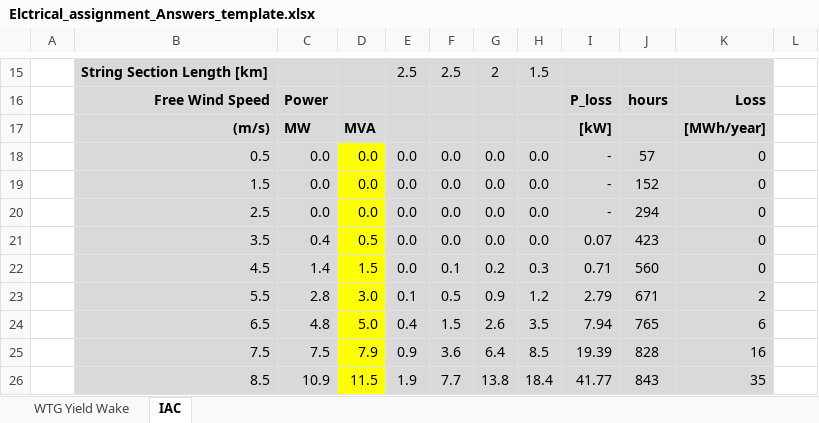
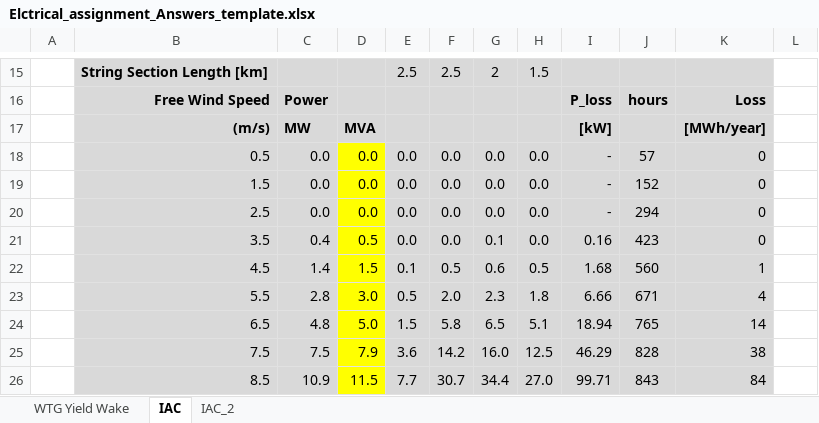
Before and after one commit to Aqdas-M/Offshore-Renewable-Technologies, an Excel workbook: Assignment 4/Elctrical_assignment_Answers_template.xlsx, sheet IAC, drawn as a sheet; only a part is shown, gaps mark what is left out; values as stored, in another font and other column widths than the file's, no borders; charts and pictures not drawn; the diff covers the shown part only; the diff names each change by its address in the sheet, - before the commit and + after, or states it on an @@ line.

```diff
--- a/Assignment 4/Elctrical_assignment_Answers_template.xlsx (sheet IAC)
+++ b/Assignment 4/Elctrical_assignment_Answers_template.xlsx (sheet IAC)
+sheet tab: IAC_2
-G21: 0.0
+G21: 0.1
-I21: 0.07
+I21: 0.16
-E22: 0.0
+E22: 0.1
-F22: 0.1
+F22: 0.5
-G22: 0.2
+G22: 0.6
-H22: 0.3
+H22: 0.5
-I22: 0.71
+I22: 1.68
-K22: 0
+K22: 1
-E23: 0.1
+E23: 0.5
-F23: 0.5
+F23: 2.0
-G23: 0.9
+G23: 2.3
-H23: 1.2
+H23: 1.8
-I23: 2.79
+I23: 6.66
-K23: 2
+K23: 4
-E24: 0.4
+E24: 1.5
-F24: 1.5
+F24: 5.8
-G24: 2.6
+G24: 6.5
-H24: 3.5
+H24: 5.1
-I24: 7.94
+I24: 18.94
-K24: 6
+K24: 14
-E25: 0.9
+E25: 3.6
-F25: 3.6
+F25: 14.2
-G25: 6.4
+G25: 16.0
-H25: 8.5
+H25: 12.5
-I25: 19.39
+I25: 46.29
-K25: 16
+K25: 38
-E26: 1.9
+E26: 7.7
-F26: 7.7
+F26: 30.7
-G26: 13.8
+G26: 34.4
-H26: 18.4
+H26: 27.0
-I26: 41.77
+I26: 99.71
-K26: 35
+K26: 84
```
Also changed, not shown: 126 edited cells elsewhere in this sheet, charts or pictures.
